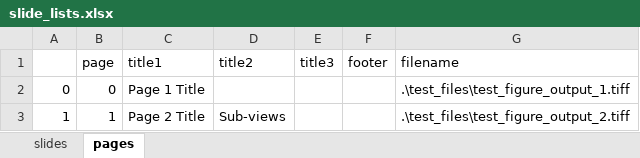
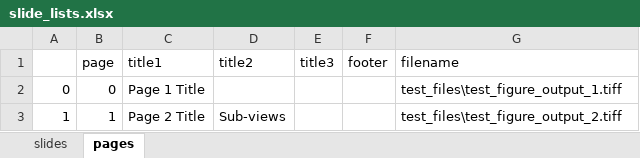
Before and after one commit to EpiCENTR-Lab/PATHOverview, an Excel workbook: test_files/slide_lists.xlsx, sheet pages, drawn as a sheet; values as stored, in another font and other column widths than the file's, no borders; the diff names each change by its address in the sheet, - before the commit and + after, or states it on an @@ line.

```diff
--- a/test_files/slide_lists.xlsx (sheet pages)
+++ b/test_files/slide_lists.xlsx (sheet pages)
-G2 (filename): .\test_files\test_figure_output_1.tiff
+G2 (filename): test_files\test_figure_output_1.tiff
-G3 (filename): .\test_files\test_figure_output_2.tiff
+G3 (filename): test_files\test_figure_output_2.tiff
```
Also changed, not shown: sheet slides.
